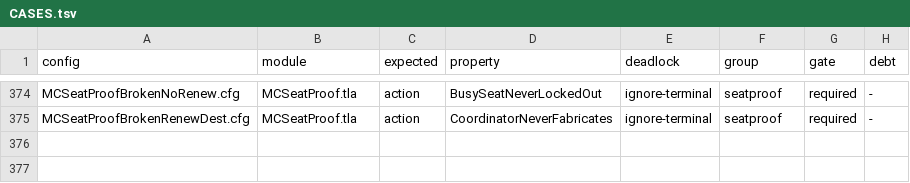
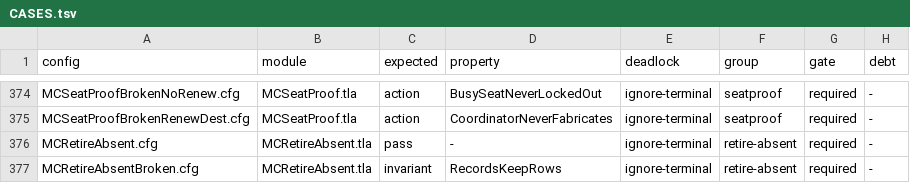
Before and after one commit to mas-bandwidth/nova-sprint, a TSV file: tla/CASES.tsv, drawn as a sheet; only a part is shown, gaps mark what is left out; the diff names each change by its address in the sheet, - before the commit and + after, or states it on an @@ line.

```diff
--- a/tla/CASES.tsv
+++ b/tla/CASES.tsv
+row 376: MCRetireAbsent.cfg | MCRetireAbsent.tla | pass | - | ignore-terminal | retire-absent | required | -
+row 377: MCRetireAbsentBroken.cfg | MCRetireAbsent.tla | invariant | RecordsKeepRows | ignore-terminal | retire-absent | required | -
```
Also changed, not shown: tla/COVERAGE.tsv, tla/RUNS.tsv, 7 other files.
